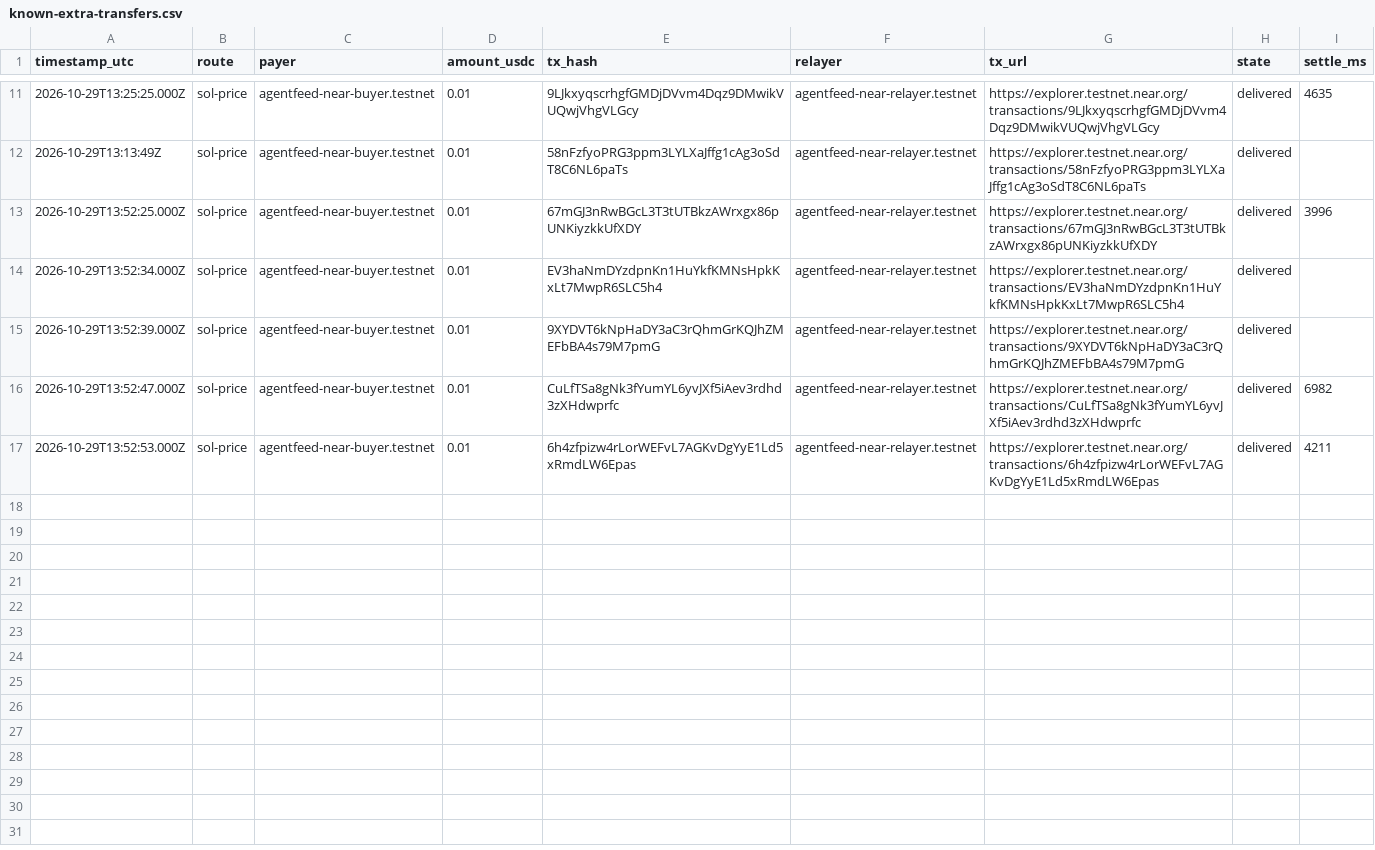
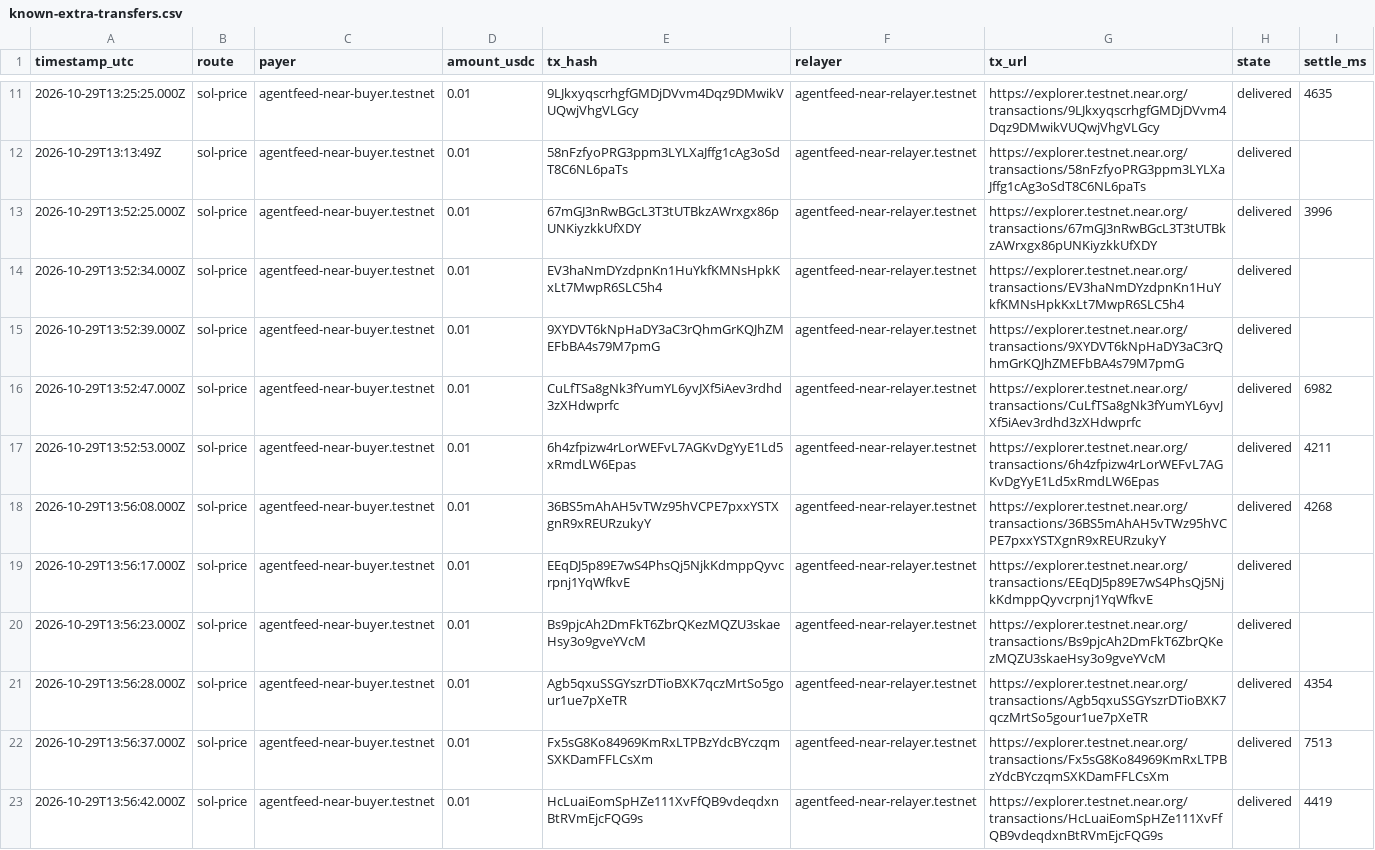
Before and after one commit to seekdaseek/agentfeed-near, a CSV file: evidence/known-extra-transfers.csv, drawn as a sheet; only a part is shown, gaps mark what is left out; the diff names each change by its address in the sheet, - before the commit and + after, or states it on an @@ line.

```diff
--- a/evidence/known-extra-transfers.csv
+++ b/evidence/known-extra-transfers.csv
+row 18: 2026-10-29T13:56:08.000Z | sol-price | agentfeed-near-buyer.testnet | 0.01 | 36BS5mAhAH5vTWz95hVCPE7pxxYSTXgnR9xREURzukyY | agentfeed-near-relayer.testnet | https://explorer.testnet.near.org/transactions/36BS5mAhAH5vTWz95hVCPE7pxxYSTXgnR9xREURzukyY | delivered | 4268
+row 19: 2026-10-29T13:56:17.000Z | sol-price | agentfeed-near-buyer.testnet | 0.01 | EEqDJ5p89E7wS4PhsQj5NjkKdmppQyvcrpnj1YqWfkvE | agentfeed-near-relayer.testnet | https://explorer.testnet.near.org/transactions/EEqDJ5p89E7wS4PhsQj5NjkKdmppQyvcrpnj1YqWfkvE | delivered
+row 20: 2026-10-29T13:56:23.000Z | sol-price | agentfeed-near-buyer.testnet | 0.01 | Bs9pjcAh2DmFkT6ZbrQKezMQZU3skaeHsy3o9gveYVcM | agentfeed-near-relayer.testnet | https://explorer.testnet.near.org/transactions/Bs9pjcAh2DmFkT6ZbrQKezMQZU3skaeHsy3o9gveYVcM | delivered
+row 21: 2026-10-29T13:56:28.000Z | sol-price | agentfeed-near-buyer.testnet | 0.01 | Agb5qxuSSGYszrDTioBXK7qczMrtSo5gour1ue7pXeTR | agentfeed-near-relayer.testnet | https://explorer.testnet.near.org/transactions/Agb5qxuSSGYszrDTioBXK7qczMrtSo5gour1ue7pXeTR | delivered | 4354
+row 22: 2026-10-29T13:56:37.000Z | sol-price | agentfeed-near-buyer.testnet | 0.01 | Fx5sG8Ko84969KmRxLTPBzYdcBYczqmSXKDamFFLCsXm | agentfeed-near-relayer.testnet | https://explorer.testnet.near.org/transactions/Fx5sG8Ko84969KmRxLTPBzYdcBYczqmSXKDamFFLCsXm | delivered | 7513
+row 23: 2026-10-29T13:56:42.000Z | sol-price | agentfeed-near-buyer.testnet | 0.01 | HcLuaiEomSpHZe111XvFfQB9vdeqdxnBtRVmEjcFQG9s | agentfeed-near-relayer.testnet | https://explorer.testnet.near.org/transactions/HcLuaiEomSpHZe111XvFfQB9vdeqdxnBtRVmEjcFQG9s | delivered | 4419
```
Also changed, not shown: 4 other files.
